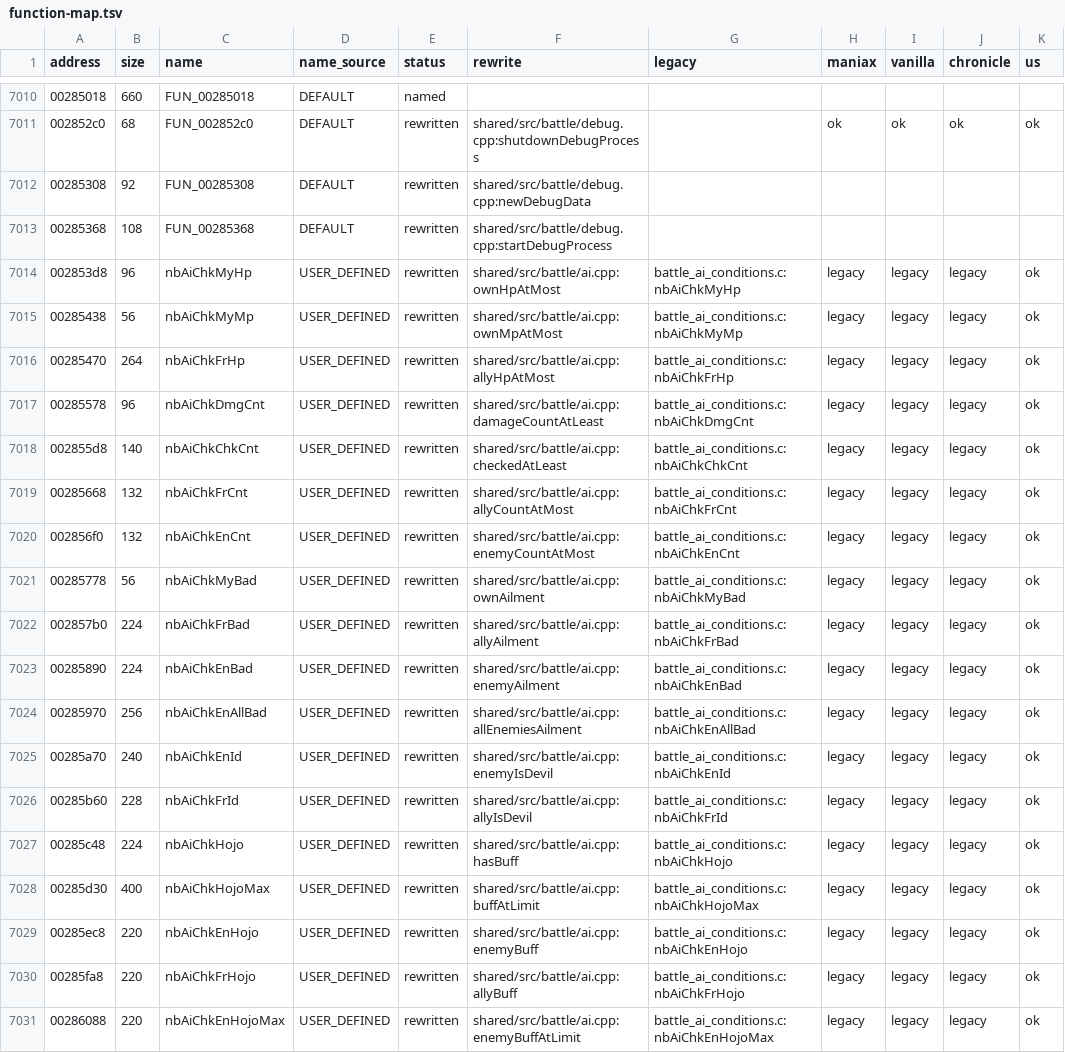
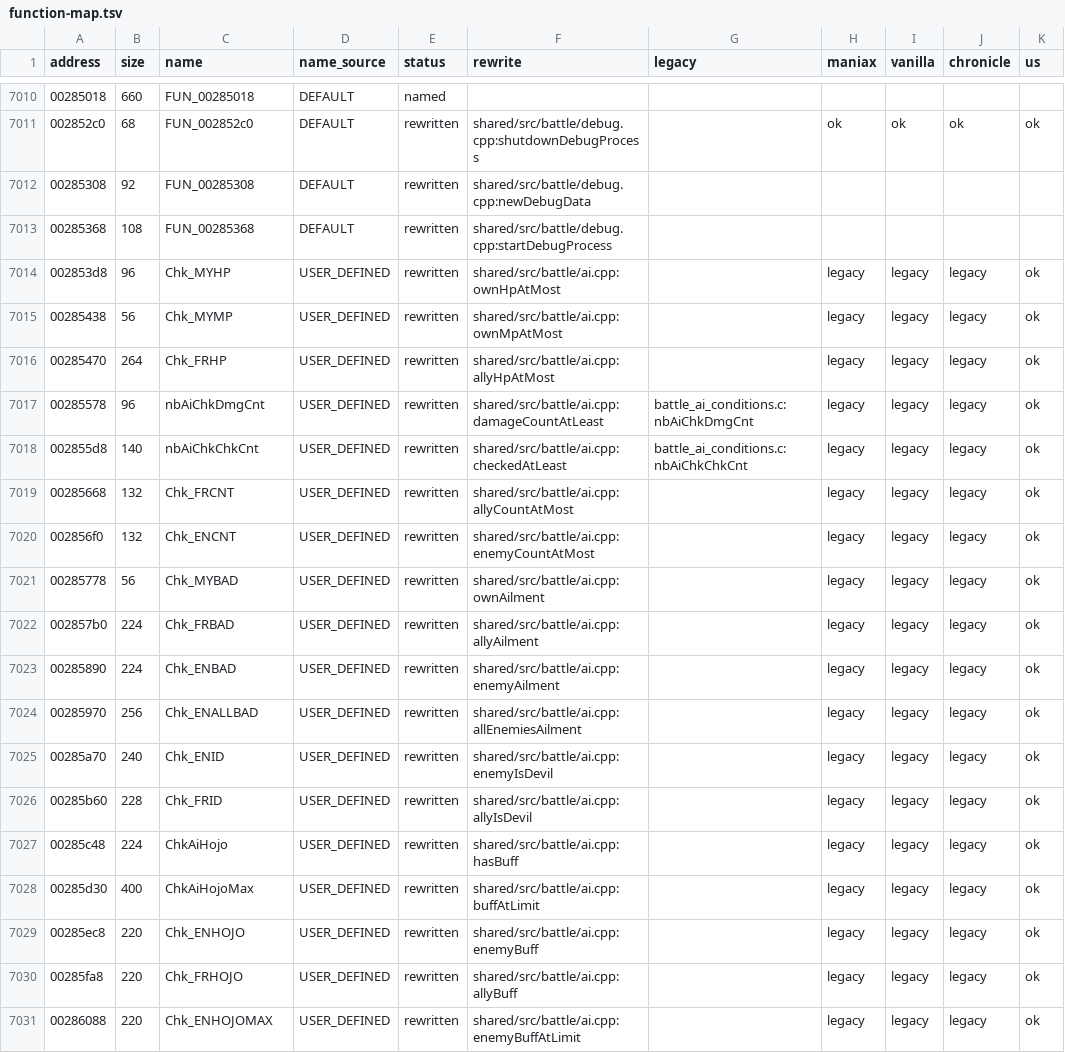
Before and after one commit to coregee/dds_recomp, a TSV file: nocturne/reference/function-map.tsv, drawn as a sheet; only a part is shown, gaps mark what is left out; the diff covers the shown part only; the diff names each change by its address in the sheet, - before the commit and + after, or states it on an @@ line.

```diff
--- a/nocturne/reference/function-map.tsv
+++ b/nocturne/reference/function-map.tsv
-C7014 (name): nbAiChkMyHp
+C7014 (name): Chk_MYHP
-G7014 (legacy): battle_ai_conditions.c:nbAiChkMyHp
+G7014 (legacy): (empty)
-C7015 (name): nbAiChkMyMp
+C7015 (name): Chk_MYMP
-G7015 (legacy): battle_ai_conditions.c:nbAiChkMyMp
+G7015 (legacy): (empty)
-C7016 (name): nbAiChkFrHp
+C7016 (name): Chk_FRHP
-G7016 (legacy): battle_ai_conditions.c:nbAiChkFrHp
+G7016 (legacy): (empty)
-C7019 (name): nbAiChkFrCnt
+C7019 (name): Chk_FRCNT
-G7019 (legacy): battle_ai_conditions.c:nbAiChkFrCnt
+G7019 (legacy): (empty)
-C7020 (name): nbAiChkEnCnt
+C7020 (name): Chk_ENCNT
-G7020 (legacy): battle_ai_conditions.c:nbAiChkEnCnt
+G7020 (legacy): (empty)
-C7021 (name): nbAiChkMyBad
+C7021 (name): Chk_MYBAD
-G7021 (legacy): battle_ai_conditions.c:nbAiChkMyBad
+G7021 (legacy): (empty)
-C7022 (name): nbAiChkFrBad
+C7022 (name): Chk_FRBAD
-G7022 (legacy): battle_ai_conditions.c:nbAiChkFrBad
+G7022 (legacy): (empty)
-C7023 (name): nbAiChkEnBad
+C7023 (name): Chk_ENBAD
-G7023 (legacy): battle_ai_conditions.c:nbAiChkEnBad
+G7023 (legacy): (empty)
-C7024 (name): nbAiChkEnAllBad
+C7024 (name): Chk_ENALLBAD
-G7024 (legacy): battle_ai_conditions.c:nbAiChkEnAllBad
+G7024 (legacy): (empty)
-C7025 (name): nbAiChkEnId
+C7025 (name): Chk_ENID
-G7025 (legacy): battle_ai_conditions.c:nbAiChkEnId
+G7025 (legacy): (empty)
-C7026 (name): nbAiChkFrId
+C7026 (name): Chk_FRID
-G7026 (legacy): battle_ai_conditions.c:nbAiChkFrId
+G7026 (legacy): (empty)
-C7027 (name): nbAiChkHojo
+C7027 (name): ChkAiHojo
-G7027 (legacy): battle_ai_conditions.c:nbAiChkHojo
+G7027 (legacy): (empty)
-C7028 (name): nbAiChkHojoMax
+C7028 (name): ChkAiHojoMax
-G7028 (legacy): battle_ai_conditions.c:nbAiChkHojoMax
+G7028 (legacy): (empty)
-C7029 (name): nbAiChkEnHojo
+C7029 (name): Chk_ENHOJO
-G7029 (legacy): battle_ai_conditions.c:nbAiChkEnHojo
+G7029 (legacy): (empty)
-C7030 (name): nbAiChkFrHojo
+C7030 (name): Chk_FRHOJO
-G7030 (legacy): battle_ai_conditions.c:nbAiChkFrHojo
+G7030 (legacy): (empty)
-C7031 (name): nbAiChkEnHojoMax
+C7031 (name): Chk_ENHOJOMAX
-G7031 (legacy): battle_ai_conditions.c:nbAiChkEnHojoMax
+G7031 (legacy): (empty)
```
Also changed, not shown: 74 edited cells elsewhere in this file, nocturne/reference/ps2/identification/smt3-decomp-conflicts.tsv, nocturne/reference/verification/hardtype.tsv, 11 other files.
